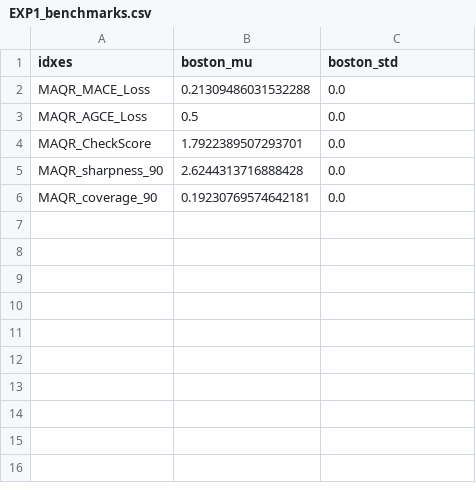
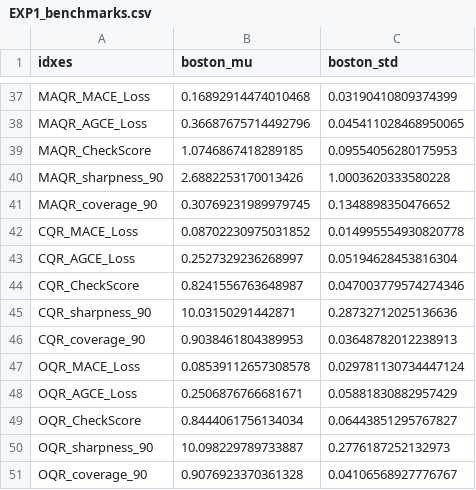
Before and after one commit to TurquoiseKitty/NonparametricCalibration_M, a CSV file: experiments/EXP1/record_bin/EXP1_benchmarks.csv, drawn as a sheet; only a part is shown, gaps mark what is left out; the diff covers the shown part only.

```diff
--- a/experiments/EXP1/record_bin/EXP1_benchmarks.csv
+++ b/experiments/EXP1/record_bin/EXP1_benchmarks.csv
@@ -2,5 +37,15 @@ idxes,boston_mu,boston_std
-MAQR_MACE_Loss,0.21309486031532288,0.0
-MAQR_AGCE_Loss,0.5,0.0
-MAQR_CheckScore,1.7922389507293701,0.0
-MAQR_sharpness_90,2.6244313716888428,0.0
-MAQR_coverage_90,0.19230769574642181,0.0
+MAQR_MACE_Loss,0.16892914474010468,0.03190410809374399
+MAQR_AGCE_Loss,0.36687675714492796,0.045411028468950065
+MAQR_CheckScore,1.0746867418289185,0.09554056280175953
+MAQR_sharpness_90,2.6882253170013426,1.0003620333580228
+MAQR_coverage_90,0.30769231989979745,0.1348898350476652
+CQR_MACE_Loss,0.08702230975031852,0.014995554930820778
+CQR_AGCE_Loss,0.2527329236268997,0.05194628453816304
+CQR_CheckScore,0.8241556763648987,0.047003779574274346
+CQR_sharpness_90,10.03150291442871,0.28732712025136636
+CQR_coverage_90,0.9038461804389953,0.03648782012238913
+OQR_MACE_Loss,0.08539112657308578,0.029781130734447124
+OQR_AGCE_Loss,0.2506876766681671,0.05881830882957429
+OQR_CheckScore,0.8444061756134034,0.06443851295767827
+OQR_sharpness_90,10.098229789733887,0.2776187252132973
+OQR_coverage_90,0.9076923370361328,0.04106568927776767
```
Also changed, not shown: 35 added rows elsewhere in this file, 15 other files.
